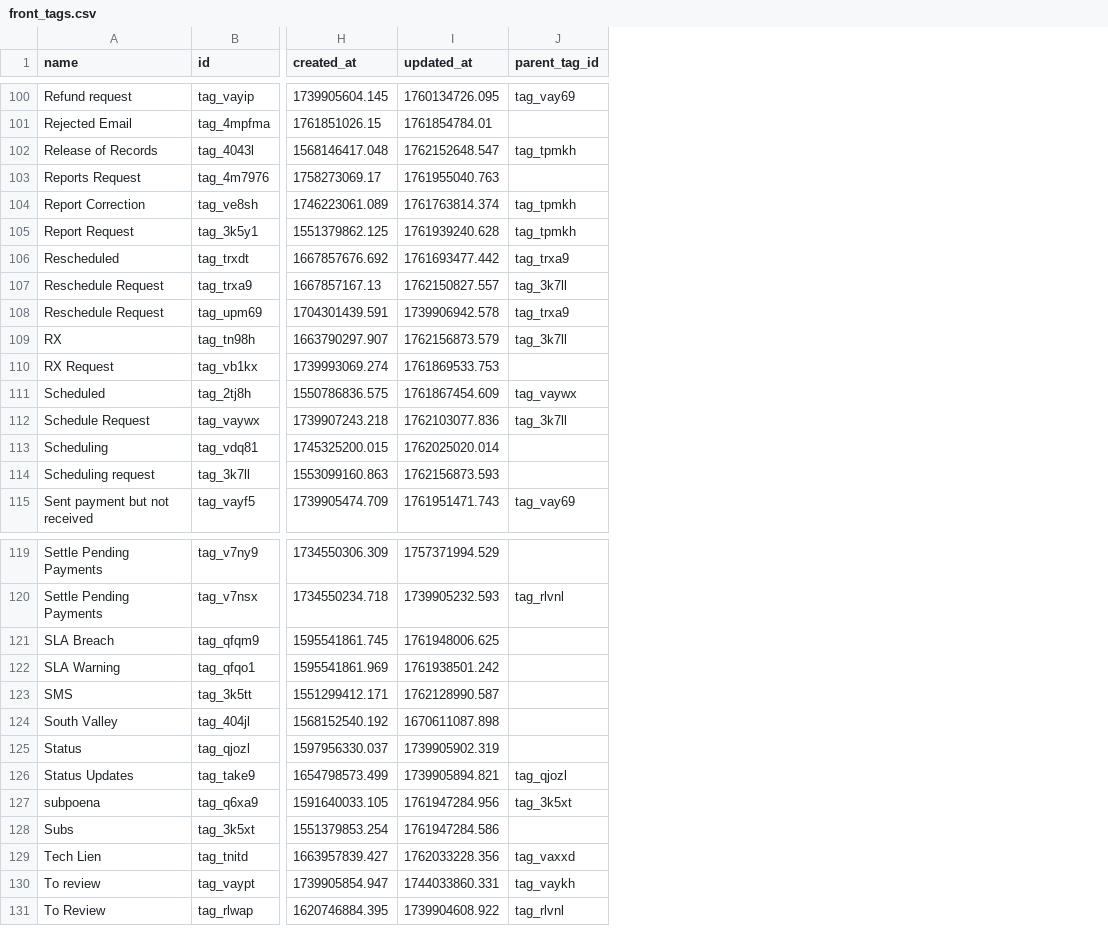
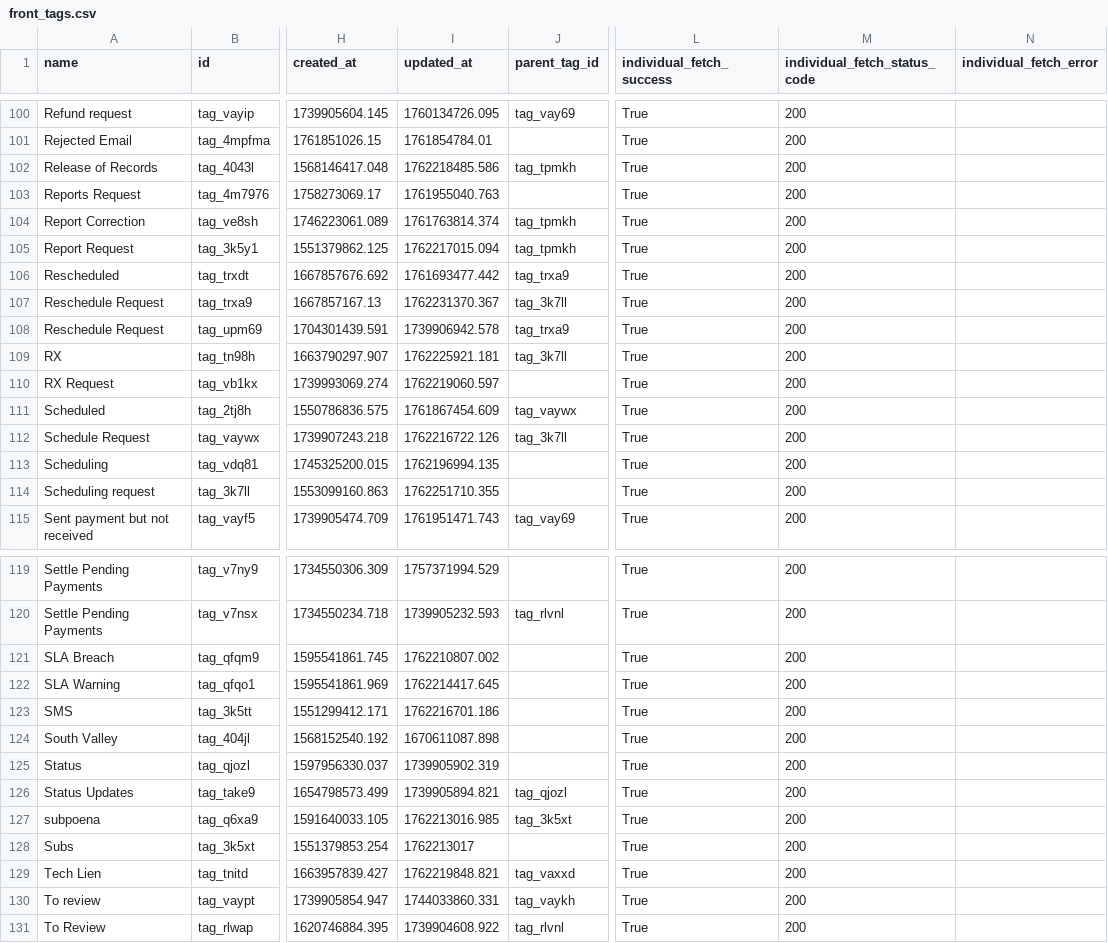
Before and after one commit to pranavmodi/emailtag, a CSV file: front_tags.csv, drawn as a sheet; only a part is shown, gaps mark what is left out; the diff covers the shown part only; the diff names each change by its address in the sheet, - before the commit and + after, or states it on an @@ line.

```diff
--- a/front_tags.csv
+++ b/front_tags.csv
+column L (individual_fetch_success), rows 100-115: all True; rows 119-131: all True
+column M (individual_fetch_status_code), rows 100-115: all 200; rows 119-131: all 200
+column N (individual_fetch_error), empty
-I102 (updated_at): 1762152648.547
+I102 (updated_at): 1762218485.586
-I105 (updated_at): 1761939240.628
+I105 (updated_at): 1762217015.094
-I107 (updated_at): 1762150827.557
+I107 (updated_at): 1762231370.367
-I109 (updated_at): 1762156873.579
+I109 (updated_at): 1762225921.181
-I110 (updated_at): 1761869533.753
+I110 (updated_at): 1762219060.597
-I112 (updated_at): 1762103077.836
+I112 (updated_at): 1762216722.126
-I113 (updated_at): 1762025020.014
+I113 (updated_at): 1762196994.135
-I114 (updated_at): 1762156873.593
+I114 (updated_at): 1762251710.355
-I121 (updated_at): 1761948006.625
+I121 (updated_at): 1762210807.002
-I122 (updated_at): 1761938501.242
+I122 (updated_at): 1762214417.645
-I123 (updated_at): 1762128990.587
+I123 (updated_at): 1762216701.186
-I127 (updated_at): 1761947284.956
+I127 (updated_at): 1762213016.985
-I128 (updated_at): 1761947284.586
+I128 (updated_at): 1762213017
-I129 (updated_at): 1762033228.356
+I129 (updated_at): 1762219848.821
```
Also changed, not shown: 34 edited cells elsewhere in this file, 16 other files.
